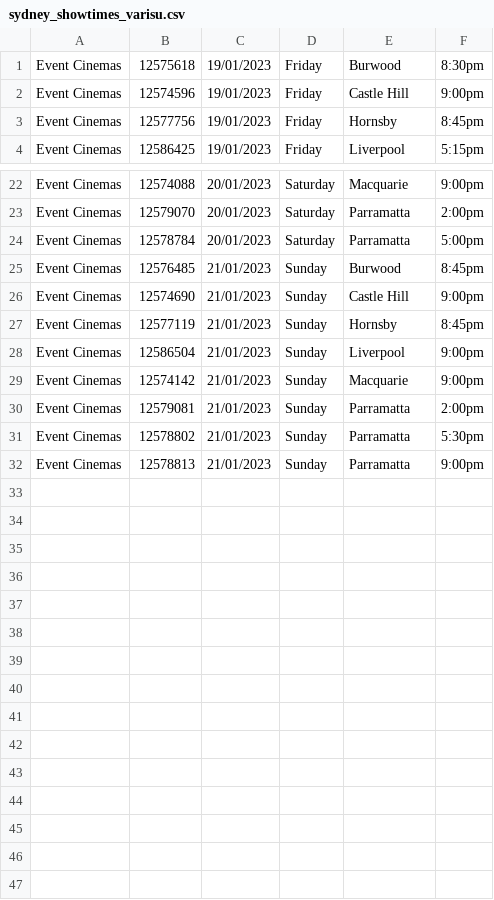
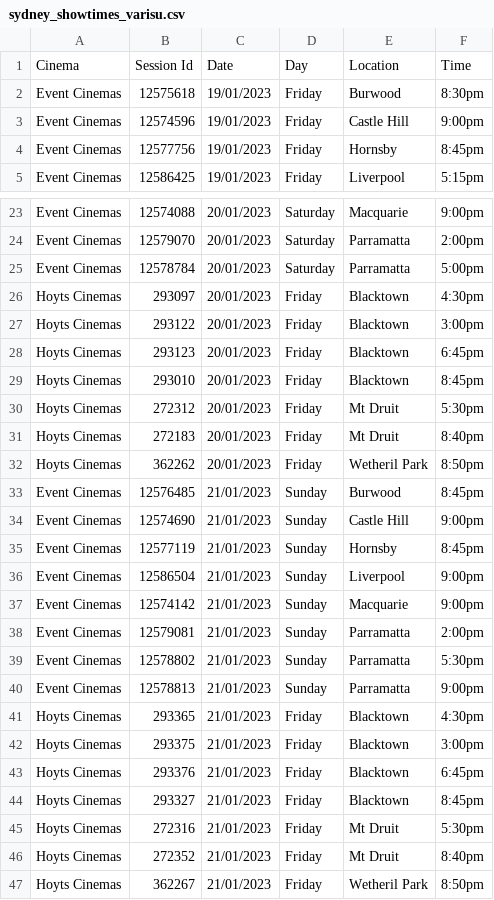
Before and after one commit to meppadiyan/malikappuram, a CSV file: sydney_showtimes_varisu.csv, drawn as a sheet; only a part is shown, gaps mark what is left out; the diff names each change by its address in the sheet, - before the commit and + after, or states it on an @@ line.

Commit message:
Updated Hoyts Sessions for Sat and Sun

```diff
--- a/sydney_showtimes_varisu.csv
+++ b/sydney_showtimes_varisu.csv
+row 1: Cinema | Session Id | Date | Day | Location | Time
+row 26: Hoyts Cinemas | 293097 | 20/01/2023 | Friday | Blacktown | 4:30pm
+row 27: Hoyts Cinemas | 293122 | 20/01/2023 | Friday | Blacktown | 3:00pm
+row 28: Hoyts Cinemas | 293123 | 20/01/2023 | Friday | Blacktown | 6:45pm
+row 29: Hoyts Cinemas | 293010 | 20/01/2023 | Friday | Blacktown | 8:45pm
+row 30: Hoyts Cinemas | 272312 | 20/01/2023 | Friday | Mt Druit | 5:30pm
+row 31: Hoyts Cinemas | 272183 | 20/01/2023 | Friday | Mt Druit | 8:40pm
+row 32: Hoyts Cinemas | 362262 | 20/01/2023 | Friday | Wetheril Park | 8:50pm
+row 41: Hoyts Cinemas | 293365 | 21/01/2023 | Friday | Blacktown | 4:30pm
+row 42: Hoyts Cinemas | 293375 | 21/01/2023 | Friday | Blacktown | 3:00pm
+row 43: Hoyts Cinemas | 293376 | 21/01/2023 | Friday | Blacktown | 6:45pm
+row 44: Hoyts Cinemas | 293327 | 21/01/2023 | Friday | Blacktown | 8:45pm
+row 45: Hoyts Cinemas | 272316 | 21/01/2023 | Friday | Mt Druit | 5:30pm
+row 46: Hoyts Cinemas | 272352 | 21/01/2023 | Friday | Mt Druit | 8:40pm
+row 47: Hoyts Cinemas | 362267 | 21/01/2023 | Friday | Wetheril Park | 8:50pm
```
